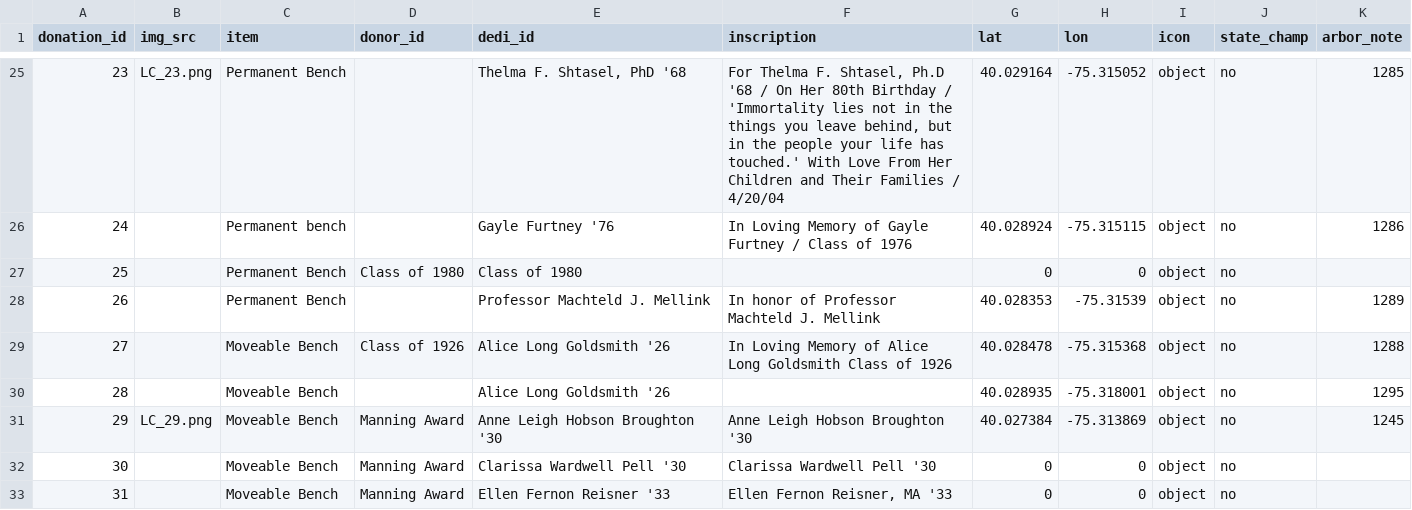
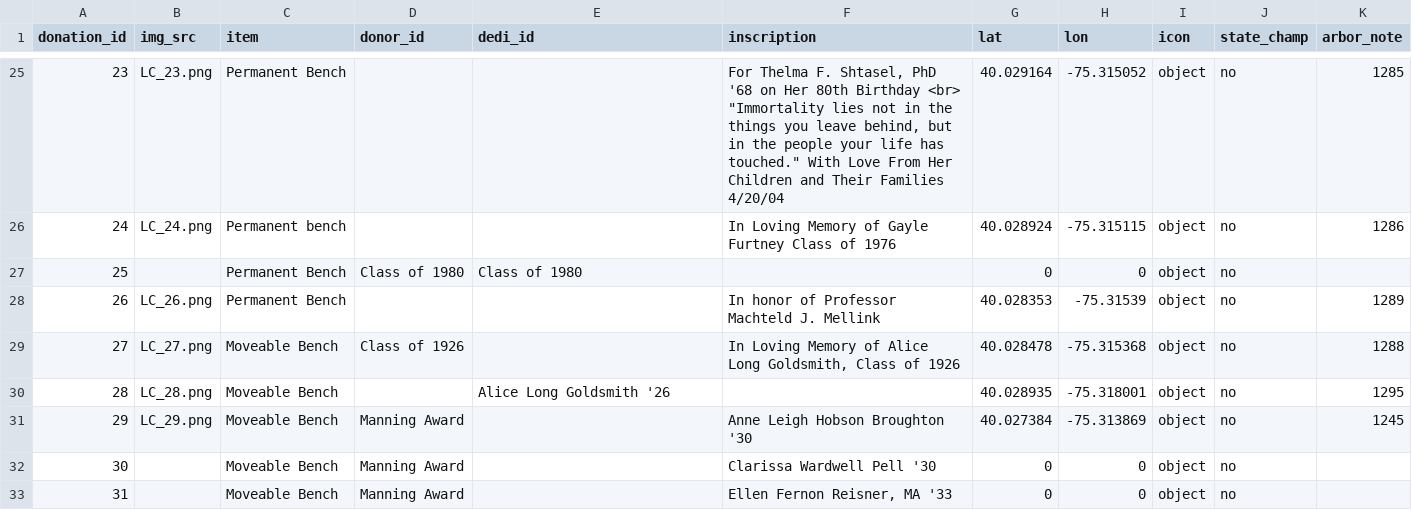
Before and after one commit to gioannazhao/living-campus, a CSV file: lc-data.csv, drawn as a sheet; only a part is shown, gaps mark what is left out; the diff covers the shown part only.

```diff
--- a/lc-data.csv
+++ b/lc-data.csv
@@ -25,9 +25,9 @@ donation_id,img_src,item,donor_id,dedi_id,inscription,lat,lon,icon,state_champ,a
-23,LC_23.png,Permanent Bench,,"Thelma F. Shtasel, PhD '68","For Thelma F. Shtasel, Ph.D '68 / On Her 80th Birthday / 'Immortality lies not in the things you leave behind, but in the people your life has touched.' With Love From Her Children and Their Families / 4/20/04",40.029164,-75.315052,object,no,1285
-24,,Permanent bench,,Gayle Furtney '76,In Loving Memory of Gayle Furtney / Class of 1976,40.028924,-75.315115,object,no,1286
+23,LC_23.png,Permanent Bench,,,"For Thelma F. Shtasel, PhD '68 on Her 80th Birthday <br> ""Immortality lies not in the things you leave behind, but in the people your life has touched."" With Love From Her Children and Their Families 4/20/04",40.029164,-75.315052,object,no,1285
+24,LC_24.png,Permanent bench,,,In Loving Memory of Gayle Furtney Class of 1976,40.028924,-75.315115,object,no,1286
 25,,Permanent Bench,Class of 1980,Class of 1980,,0,0,object,no,
-26,,Permanent Bench,,Professor Machteld J. Mellink,In honor of Professor Machteld J. Mellink,40.028353,-75.31539,object,no,1289
-27,,Moveable Bench,Class of 1926,Alice Long Goldsmith '26,In Loving Memory of Alice Long Goldsmith Class of 1926,40.028478,-75.315368,object,no,1288
-28,,Moveable Bench,,Alice Long Goldsmith '26,,40.028935,-75.318001,object,no,1295
-29,LC_29.png,Moveable Bench,Manning Award,Anne Leigh Hobson Broughton '30,Anne Leigh Hobson Broughton '30,40.027384,-75.313869,object,no,1245
-30,,Moveable Bench,Manning Award,Clarissa Wardwell Pell '30,Clarissa Wardwell Pell '30,0,0,object,no,
-31,,Moveable Bench,Manning Award,Ellen Fernon Reisner '33,"Ellen Fernon Reisner, MA '33",0,0,object,no,
+26,LC_26.png,Permanent Bench,,,In honor of Professor Machteld J. Mellink,40.028353,-75.31539,object,no,1289
+27,LC_27.png,Moveable Bench,Class of 1926,,"In Loving Memory of Alice Long Goldsmith, Class of 1926",40.028478,-75.315368,object,no,1288
+28,LC_28.png,Moveable Bench,,Alice Long Goldsmith '26,,40.028935,-75.318001,object,no,1295
+29,LC_29.png,Moveable Bench,Manning Award,,Anne Leigh Hobson Broughton '30,40.027384,-75.313869,object,no,1245
+30,,Moveable Bench,Manning Award,,Clarissa Wardwell Pell '30,0,0,object,no,
+31,,Moveable Bench,Manning Award,,"Ellen Fernon Reisner, MA '33",0,0,object,no,
```
Also changed, not shown: 2 added rows and 119 edited cells elsewhere in this file.
